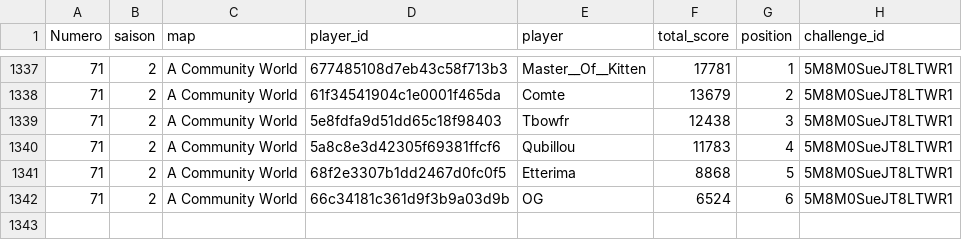
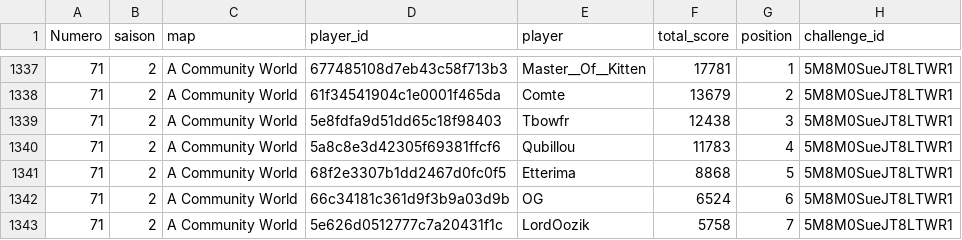
Before and after one commit to ComteUnderscoreL/geostats, a TSV file: data/totals.tsv, drawn as a sheet; only a part is shown, gaps mark what is left out.

```diff
--- a/data/totals.tsv
+++ b/data/totals.tsv
@@ -1342 +1342,2 @@ Numero	saison	map	player_id	player	total_score	position	challenge_id
 71	2	A Community World	66c34181c361d9f3b9a03d9b	OG	6524	6	5M8M0SueJT8LTWR1
+71	2	A Community World	5e626d0512777c7a20431f1c	LordOozik	5758	7	5M8M0SueJT8LTWR1
```
Also changed, not shown: data/rounds.tsv.
